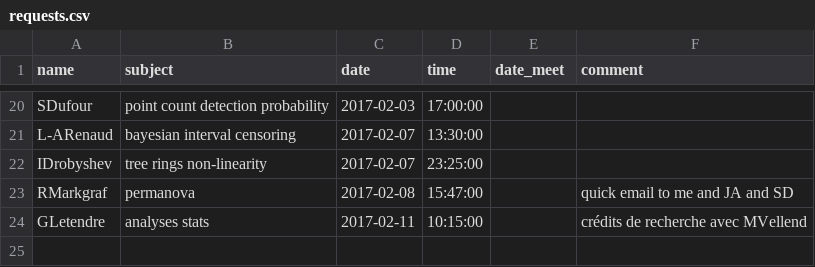
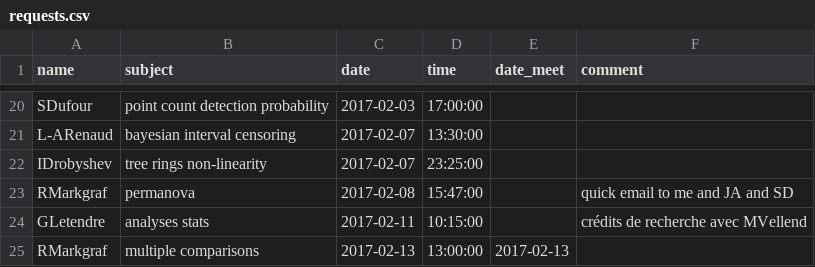
Before and after one commit to frousseu/timebudget, a CSV file: requests.csv, drawn as a sheet; only a part is shown, gaps mark what is left out.

Commit message:
RMarkgraf

```diff
--- a/requests.csv
+++ b/requests.csv
@@ -24 +24,2 @@ RMarkgraf,permanova,2017-02-08,15:47:00,,quick email to me and JA and SD
 GLetendre,analyses stats,2017-02-11,10:15:00,,crédits de recherche avec MVellend
+RMarkgraf,multiple comparisons,2017-02-13,13:00:00,2017-02-13,
```
Also changed, not shown: 1 other file.
